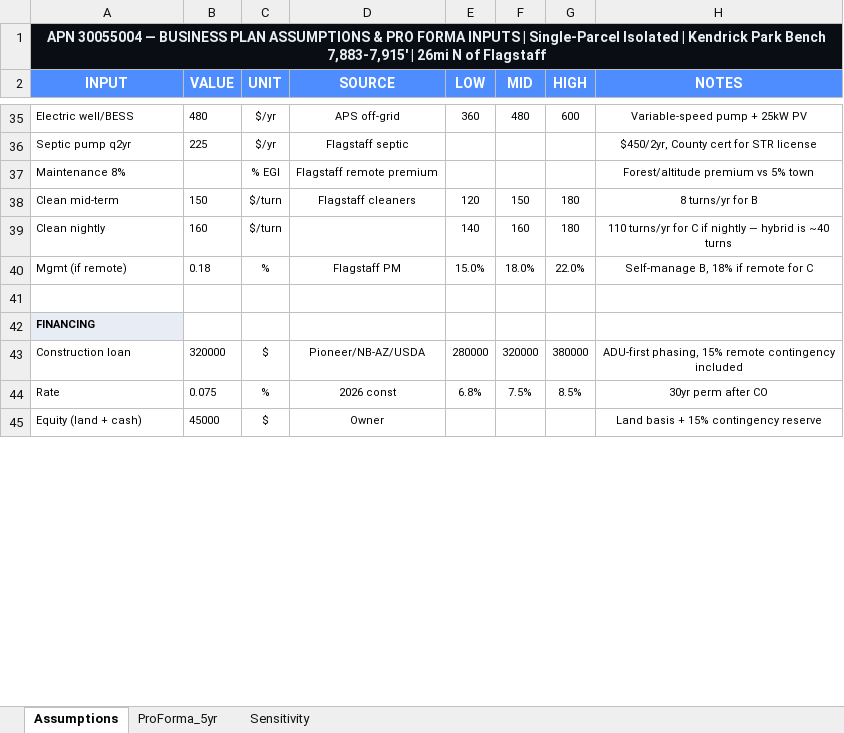
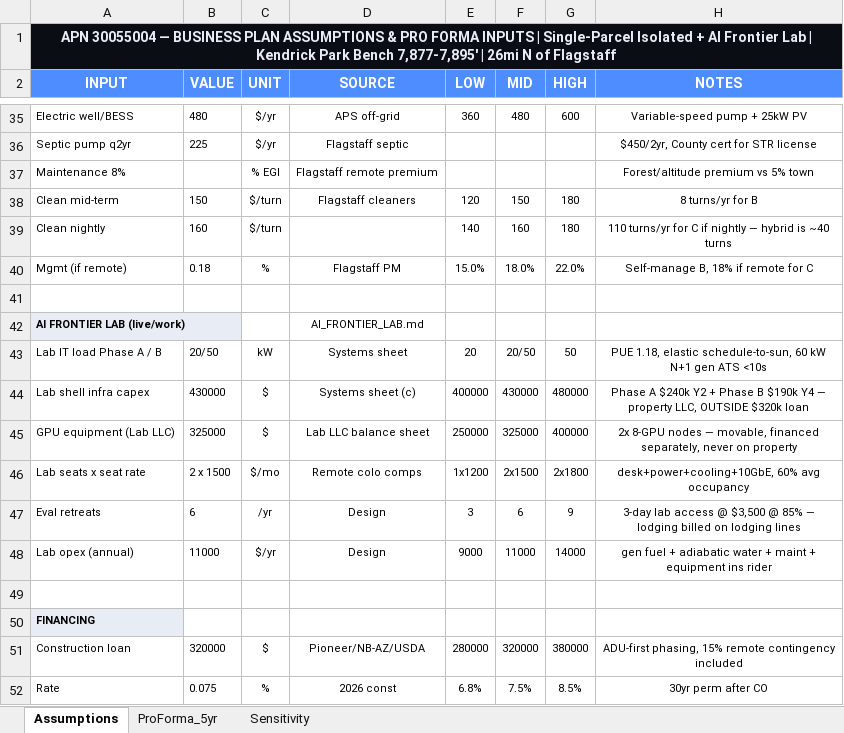
Before and after one commit to A44674928/HarshalOS, an Excel workbook: single-parcel-APN30055004/docs/APN30055004_ProForma.xlsx, sheet Assumptions, drawn as a sheet; only a part is shown, gaps mark what is left out; the shorter side is filled out with more unchanged rows; values as stored, in another font and other column widths than the file's, no borders; the diff names each change by its address in the sheet, - before the commit and + after, or states it on an @@ line.

Commit message:
feat(ai-lab): AI Frontier Lab incorporation — live/work flagship (entity, systems sheet, plan v2, pro forma + business plan)
Co-authored-by: arena-agent <297053741+arena-agent@users.noreply.github.com>

```diff
--- a/single-parcel-APN30055004/docs/APN30055004_ProForma.xlsx (sheet Assumptions)
+++ b/single-parcel-APN30055004/docs/APN30055004_ProForma.xlsx (sheet Assumptions)
-A1 (INPUT): …Single-Parcel Isolated | Kendrick Park Bench 7,883-7,915′ | 26mi…
+A1 (INPUT): …Single-Parcel Isolated + AI Frontier Lab | Kendrick Park Bench 7,877-7,895′ | 26mi…
+row 41: (empty)
+row 42: AI FRONTIER LAB (live/work) |  |  | AI_FRONTIER_LAB.md
+row 43: Lab IT load Phase A / B | 20/50 | kW | Systems sheet | 20 | 20/50 | 50 | PUE 1.18, elastic schedule-to-sun, 60 kW N+1 gen ATS <10s
+row 44: Lab shell infra capex | 430000 | $ | Systems sheet (c) | 400000 | 430000 | 480000 | Phase A $240k Y2 + Phase B $190k Y4 — property LLC, OUTSIDE $320k loan
+row 45: GPU equipment (Lab LLC) | 325000 | $ | Lab LLC balance sheet | 250000 | 325000 | 400000 | 2x 8-GPU nodes — movable, financed separately, never on property
+row 46: Lab seats x seat rate | 2 x 1500 | $/mo | Remote colo comps | 1x1200 | 2x1500 | 2x1800 | desk+power+cooling+10GbE, 60% avg occupancy
+row 47: Eval retreats | 6 | /yr | Design | 3 | 6 | 9 | 3-day lab access @ $3,500 @ 85% — lodging billed on lodging lines
+row 48: Lab opex (annual) | 11000 | $/yr | Design | 9000 | 11000 | 14000 | gen fuel + adiabatic water + maint + equipment ins rider
```
Also changed, not shown: sheet ProForma_5yr, sheet Sensitivity, 8 other files.
